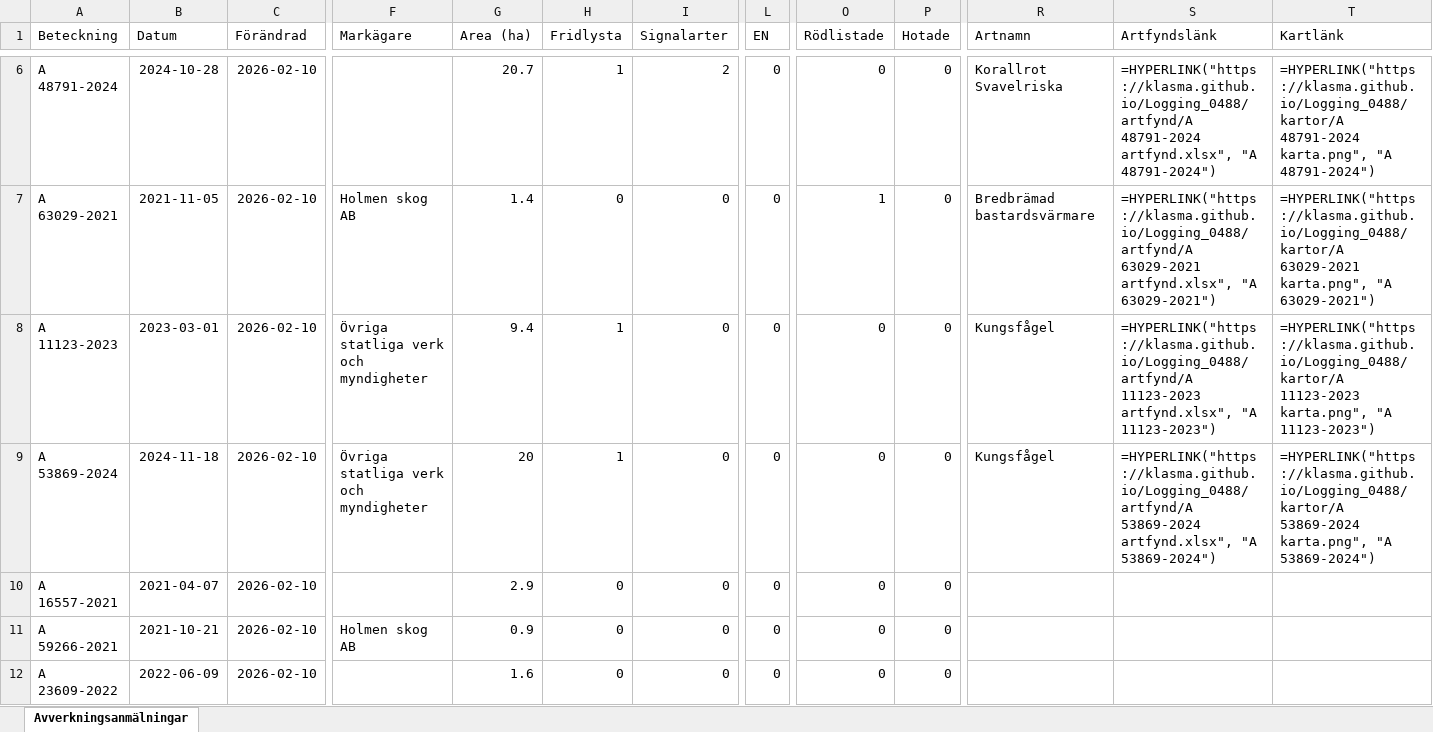
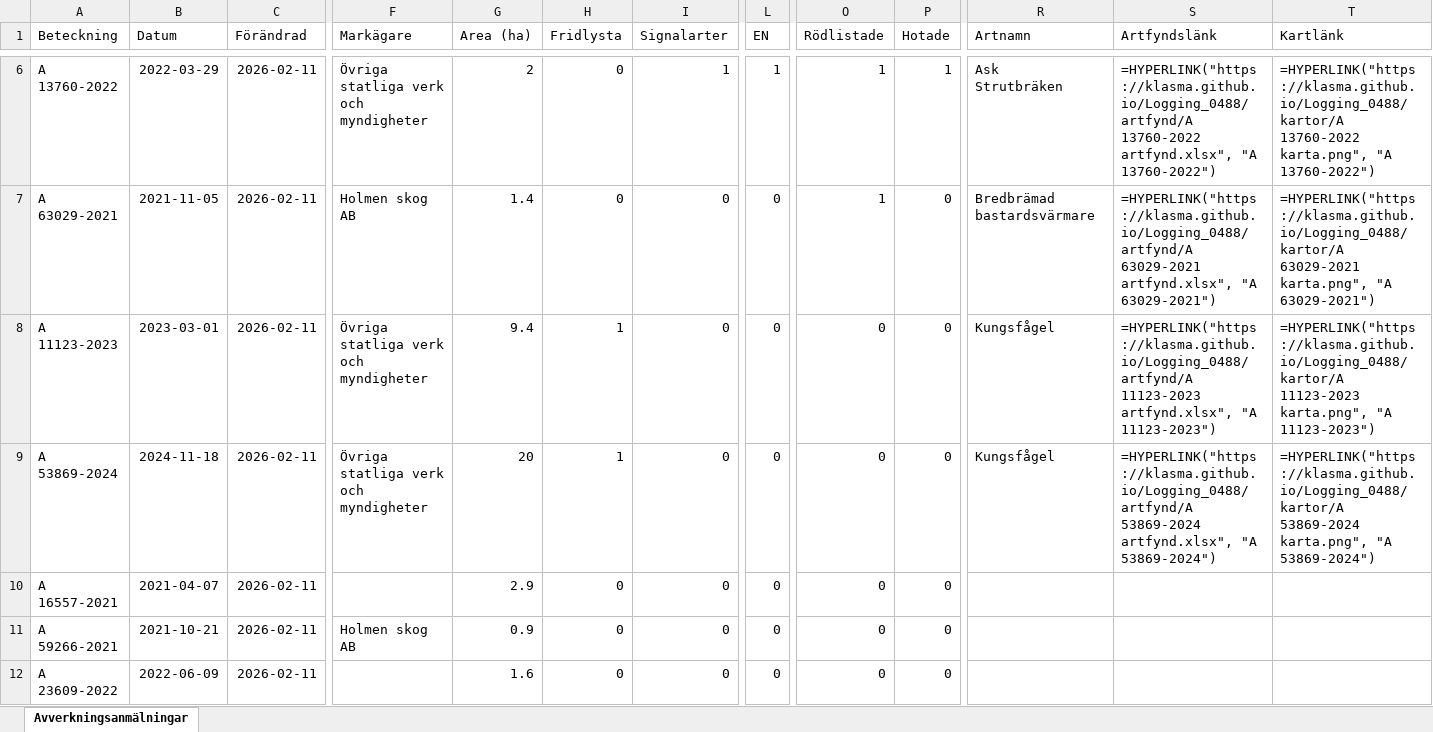
Before and after one commit to klasma/Logging_0488, an Excel workbook: Översikt TROSA.xlsx, sheet Avverkningsanmälningar, drawn as a sheet; only a part is shown, gaps mark what is left out; values as stored, in another font and other column widths than the file's, no borders; formulas without a stored value are shown as written; ↵ is a line break in a cell; the diff covers the shown part only; the diff names each change by its address in the sheet, - before the commit and + after, or states it on an @@ line.

```diff
--- a/Översikt TROSA.xlsx (sheet Avverkningsanmälningar)
+++ b/Översikt TROSA.xlsx (sheet Avverkningsanmälningar)
-A6 (Beteckning): A 48791-2024
+A6 (Beteckning): A 13760-2022
-B6 (Datum): 2024-10-28
+B6 (Datum): 2022-03-29
-C6:C12 (Förändrad): 2026-02-10
+C6:C12 (Förändrad): 2026-02-11
-F6 (Markägare): (empty)
+F6 (Markägare): Övriga statliga verk och myndigheter
-G6 (Area (ha)): 20.7
+G6 (Area (ha)): 2
-H6 (Fridlysta): 1
+H6 (Fridlysta): 0
-I6 (Signalarter): 2
+I6 (Signalarter): 1
-L6 (EN): 0
+L6 (EN): 1
-O6 (Rödlistade): 0
+O6 (Rödlistade): 1
-P6 (Hotade): 0
+P6 (Hotade): 1
-R6 (Artnamn): Korallrot ↵ Svavelriska
+R6 (Artnamn): Ask ↵ Strutbräken
-S6 (Artfyndslänk): =HYPERLINK("https://klasma.github.io/Logging_0488/artfynd/A 48791-2024 artfynd.xlsx", "A 48791-2024")
+S6 (Artfyndslänk): =HYPERLINK("https://klasma.github.io/Logging_0488/artfynd/A 13760-2022 artfynd.xlsx", "A 13760-2022")
-T6 (Kartlänk): =HYPERLINK("https://klasma.github.io/Logging_0488/kartor/A 48791-2024 karta.png", "A 48791-2024")
+T6 (Kartlänk): =HYPERLINK("https://klasma.github.io/Logging_0488/kartor/A 13760-2022 karta.png", "A 13760-2022")
```
Also changed, not shown: 318 edited cells elsewhere in this sheet, artfynd/A 11123-2023 artfynd.xlsx, artfynd/A 13760-2022 artfynd.xlsx, 52 other files.
